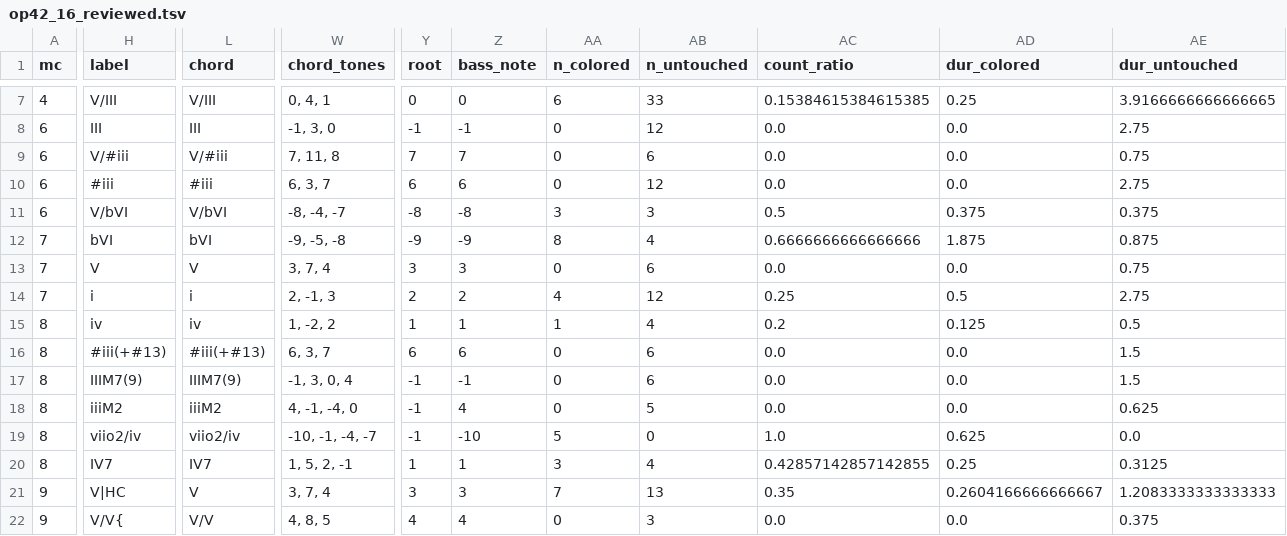
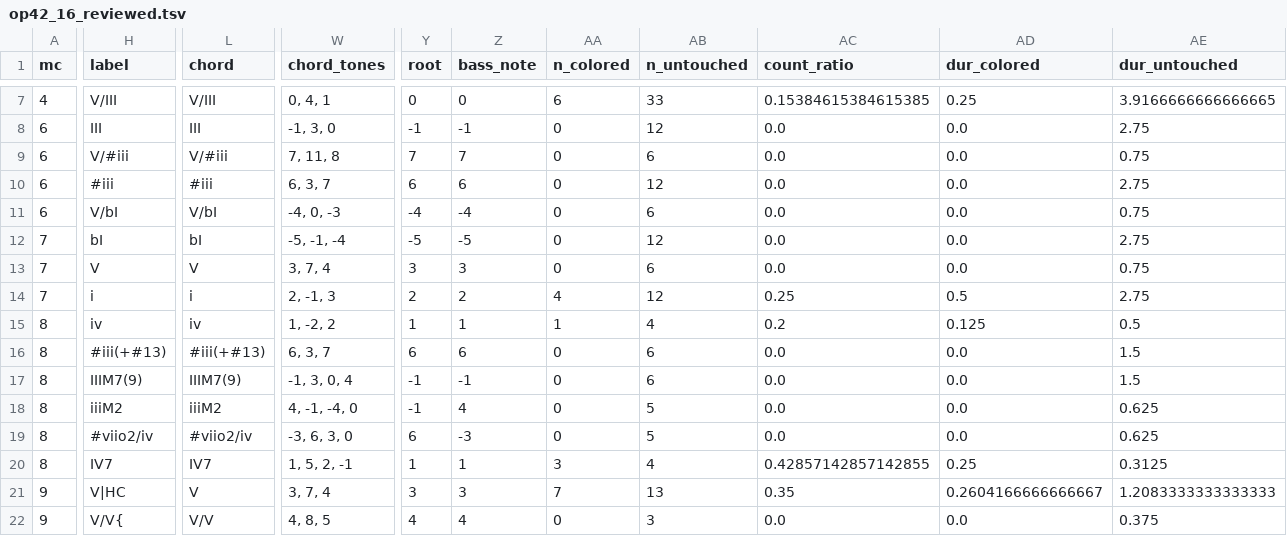
Before and after one commit to DCMLab/rachmaninoff_piano, a TSV file: reviewed/op42_16_reviewed.tsv, drawn as a sheet; only a part is shown, gaps mark what is left out; the diff covers the shown part only; the diff names each change by its address in the sheet, - before the commit and + after, or states it on an @@ line.

```diff
--- a/reviewed/op42_16_reviewed.tsv
+++ b/reviewed/op42_16_reviewed.tsv
-H11 (label): V/bVI
+H11 (label): V/bI
-L11 (chord): V/bVI
+L11 (chord): V/bI
-W11 (chord_tones): -8, -4, -7
+W11 (chord_tones): -4, 0, -3
-Y11 (root): -8
+Y11 (root): -4
-Z11 (bass_note): -8
+Z11 (bass_note): -4
-AA11 (n_colored): 3
+AA11 (n_colored): 0
-AB11 (n_untouched): 3
+AB11 (n_untouched): 6
-AC11 (count_ratio): 0.5
+AC11 (count_ratio): 0.0
-AD11 (dur_colored): 0.375
+AD11 (dur_colored): 0.0
-AE11 (dur_untouched): 0.375
+AE11 (dur_untouched): 0.75
-H12 (label): bVI
+H12 (label): bI
-L12 (chord): bVI
+L12 (chord): bI
-W12 (chord_tones): -9, -5, -8
+W12 (chord_tones): -5, -1, -4
-Y12 (root): -9
+Y12 (root): -5
-Z12 (bass_note): -9
+Z12 (bass_note): -5
-AA12 (n_colored): 8
+AA12 (n_colored): 0
-AB12 (n_untouched): 4
+AB12 (n_untouched): 12
-AC12 (count_ratio): 0.6666666666666666
+AC12 (count_ratio): 0.0
-AD12 (dur_colored): 1.875
+AD12 (dur_colored): 0.0
-AE12 (dur_untouched): 0.875
+AE12 (dur_untouched): 2.75
-H19 (label): viio2/iv
+H19 (label): #viio2/iv
-L19 (chord): viio2/iv
+L19 (chord): #viio2/iv
-W19 (chord_tones): -10, -1, -4, -7
+W19 (chord_tones): -3, 6, 3, 0
-Y19 (root): -1
+Y19 (root): 6
-Z19 (bass_note): -10
+Z19 (bass_note): -3
-AA19 (n_colored): 5
+AA19 (n_colored): 0
-AB19 (n_untouched): 0
+AB19 (n_untouched): 5
-AC19 (count_ratio): 1.0
+AC19 (count_ratio): 0.0
-AD19 (dur_colored): 0.625
+AD19 (dur_colored): 0.0
-AE19 (dur_untouched): 0.0
+AE19 (dur_untouched): 0.625
```
Also changed, not shown: 42 edited cells elsewhere in this file, harmonies/op42_16.tsv, 2 other files.
